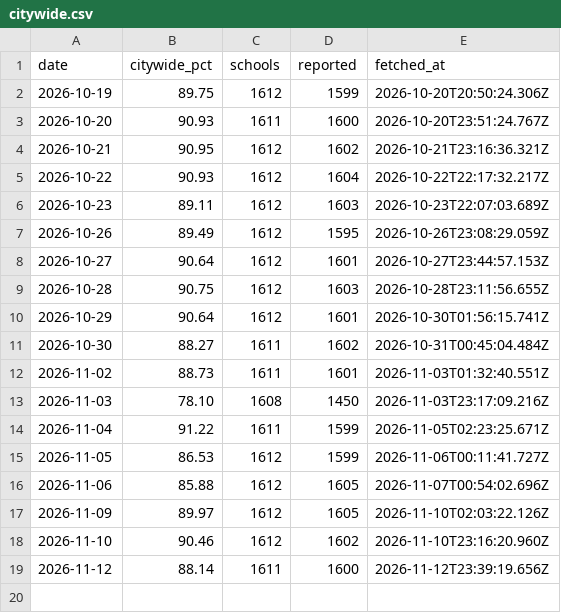
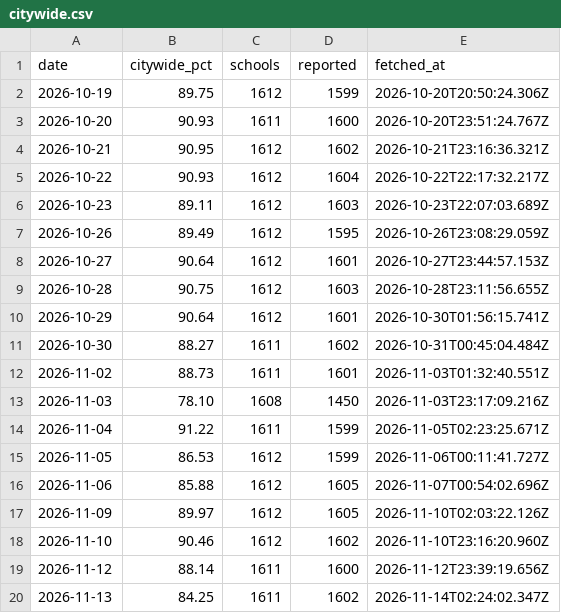
Before and after one commit to ajroberts0417/nyc-attendance, a CSV file: data/citywide.csv, drawn as a sheet.

```diff
--- a/data/citywide.csv
+++ b/data/citywide.csv
@@ -19 +19,2 @@ date,citywide_pct,schools,reported,fetched_at
 2026-11-12,88.14,1611,1600,2026-11-12T23:39:19.656Z
+2026-11-13,84.25,1611,1602,2026-11-14T02:24:02.347Z
```
Also changed, not shown: 1 other file.
